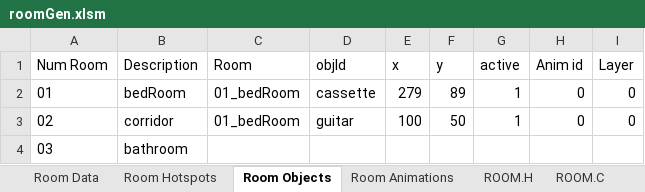
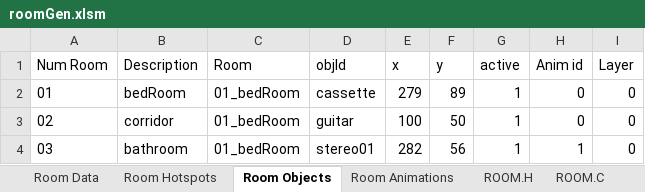
Before and after one commit to warrior-rockk/out-of-cash, an Excel workbook: tools/roomGen.xlsm, sheet Room Objects, drawn as a sheet; values as stored, in another font and other column widths than the file's, no borders; table styles not drawn; the diff names each change by its address in the sheet, - before the commit and + after, or states it on an @@ line.

Commit message:
updated roomGen tool and using room01.h generated

```diff
--- a/tools/roomGen.xlsm (sheet Room Objects)
+++ b/tools/roomGen.xlsm (sheet Room Objects)
-C4 (Room): (empty)
+C4 (Room): 01_bedRoom
-D4 (objId): (empty)
+D4 (objId): stereo01
-E4 (x): (empty)
+E4 (x): 282
-F4 (y): (empty)
+F4 (y): 56
-G4 (active): (empty)
+G4 (active): 1
-H4 (Anim id): (empty)
+H4 (Anim id): 1
-I4 (Layer): (empty)
+I4 (Layer): 0
```
Also changed, not shown: sheet ROOM.H, sheet Room Hotspots, charts or pictures, 6 other files.
